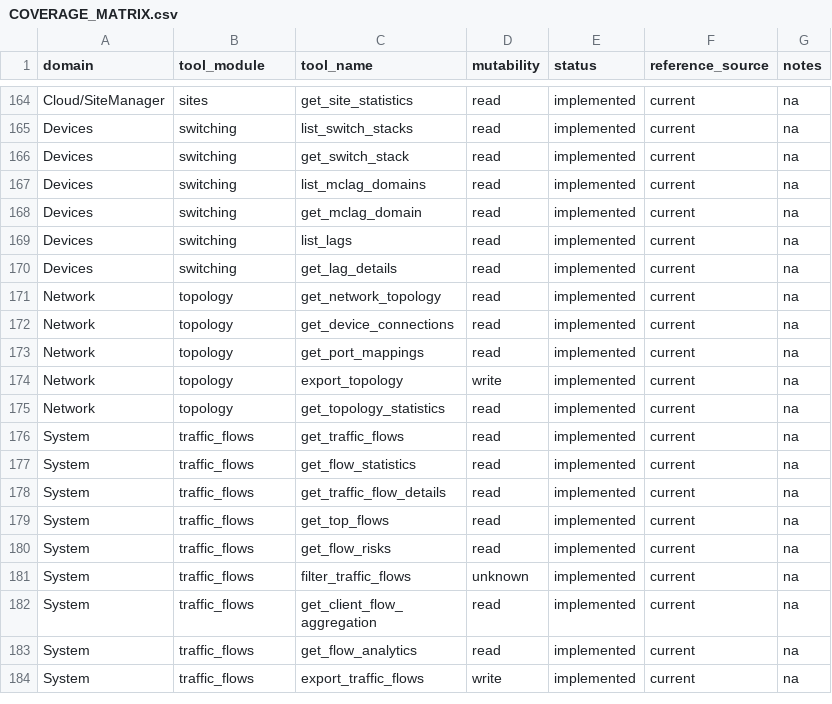
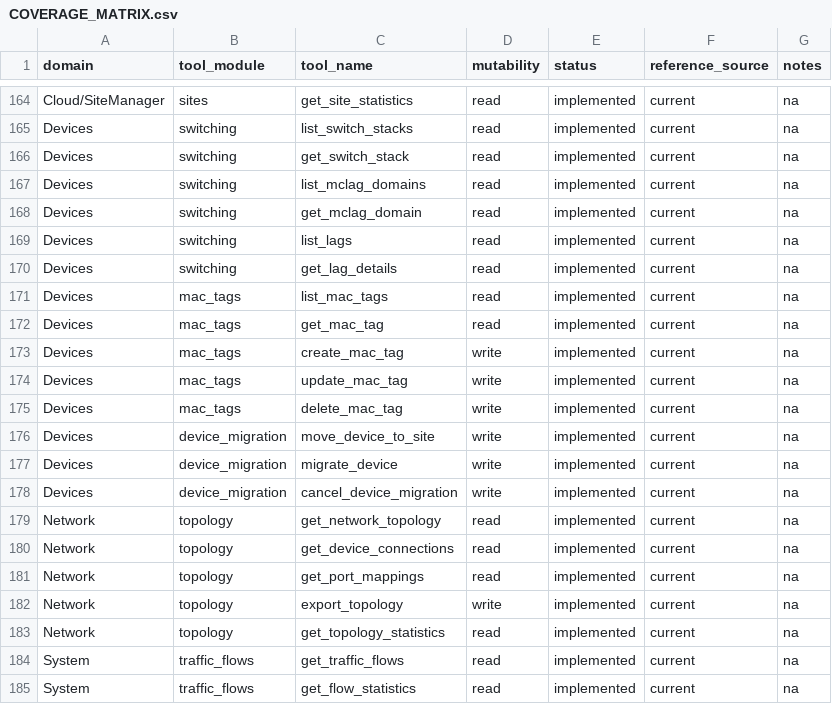
Before and after one commit to enuno/unifi-mcp-server, a CSV file: COVERAGE_MATRIX.csv, drawn as a sheet; only a part is shown, gaps mark what is left out; the shorter side is filled out with more unchanged rows.

```diff
--- a/COVERAGE_MATRIX.csv
+++ b/COVERAGE_MATRIX.csv
@@ -170,2 +170,10 @@ Devices,switching,list_lags,read,implemented,current,na
 Devices,switching,get_lag_details,read,implemented,current,na
+Devices,mac_tags,list_mac_tags,read,implemented,current,na
+Devices,mac_tags,get_mac_tag,read,implemented,current,na
+Devices,mac_tags,create_mac_tag,write,implemented,current,na
+Devices,mac_tags,update_mac_tag,write,implemented,current,na
+Devices,mac_tags,delete_mac_tag,write,implemented,current,na
+Devices,device_migration,move_device_to_site,write,implemented,current,na
+Devices,device_migration,migrate_device,write,implemented,current,na
+Devices,device_migration,cancel_device_migration,write,implemented,current,na
 Network,topology,get_network_topology,read,implemented,current,na
```
Also changed, not shown: 16 other files.
